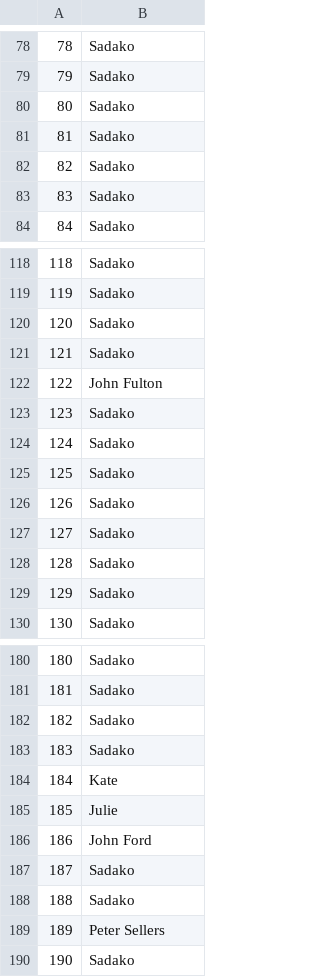
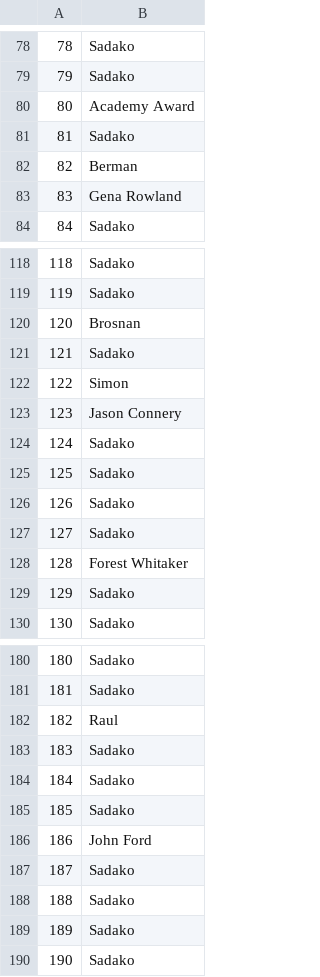
Before and after one commit to prathamrao021/UnRedactor, a TSV file: submission.tsv, drawn as a sheet; only a part is shown, gaps mark what is left out; the diff covers the shown part only.

```diff
--- a/submission.tsv
+++ b/submission.tsv
@@ -79,6 +79,6 @@
 79	Sadako
-80	Sadako
+80	Academy Award
 81	Sadako
-82	Sadako
-83	Sadako
+82	Berman
+83	Gena Rowland
 84	Sadako
@@ -119,6 +119,6 @@
 119	Sadako
-120	Sadako
+120	Brosnan
 121	Sadako
-122	John Fulton
-123	Sadako
+122	Simon
+123	Jason Connery
 124	Sadako
@@ -127,3 +127,3 @@
 127	Sadako
-128	Sadako
+128	Forest Whitaker
 129	Sadako
@@ -181,6 +181,6 @@
 181	Sadako
-182	Sadako
+182	Raul
 183	Sadako
-184	Kate
-185	Julie
+184	Sadako
+185	Sadako
 186	John Ford
@@ -188,3 +188,3 @@
 188	Sadako
-189	Peter Sellers
+189	Sadako
 190	Sadako
```
Also changed, not shown: 22 edited cells elsewhere in this file, 3 other files.
